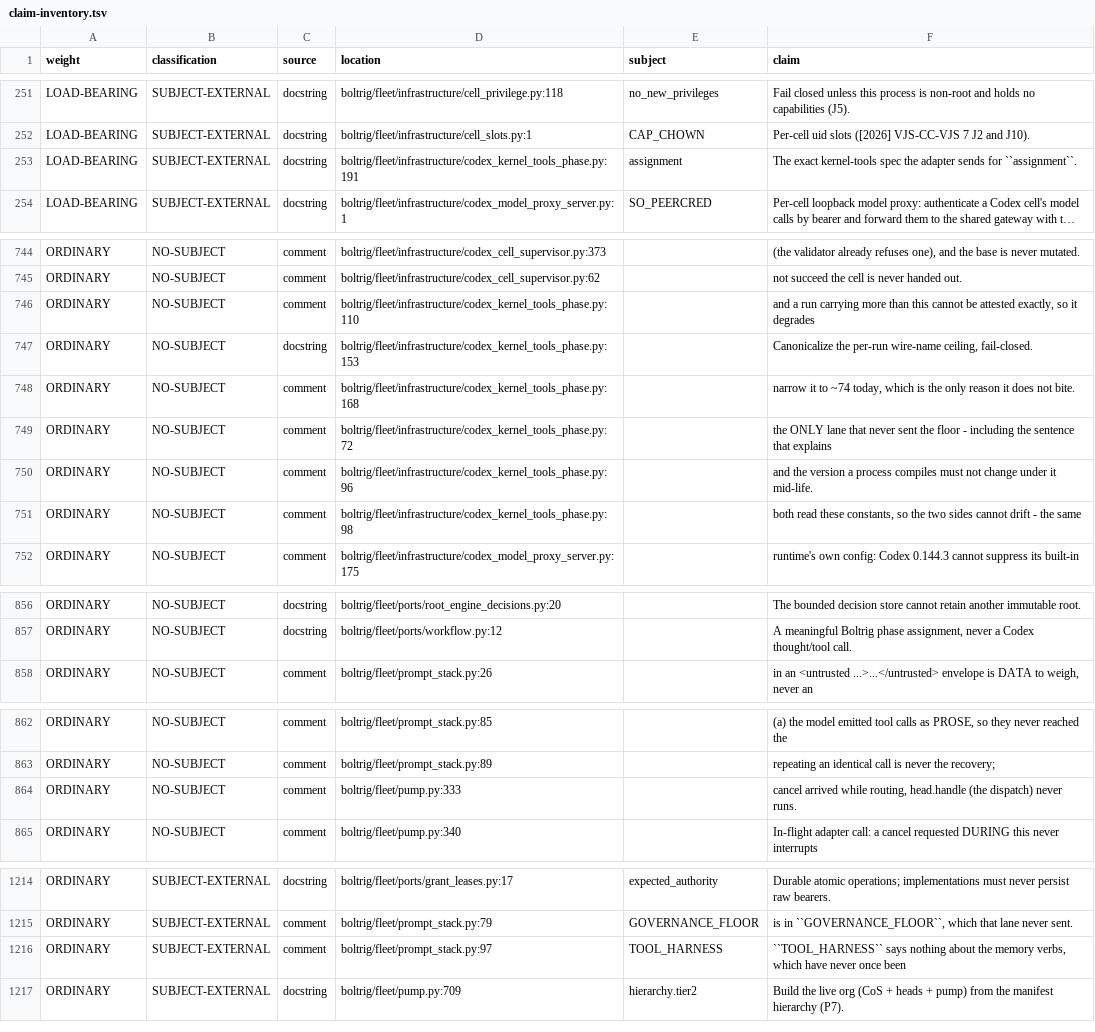
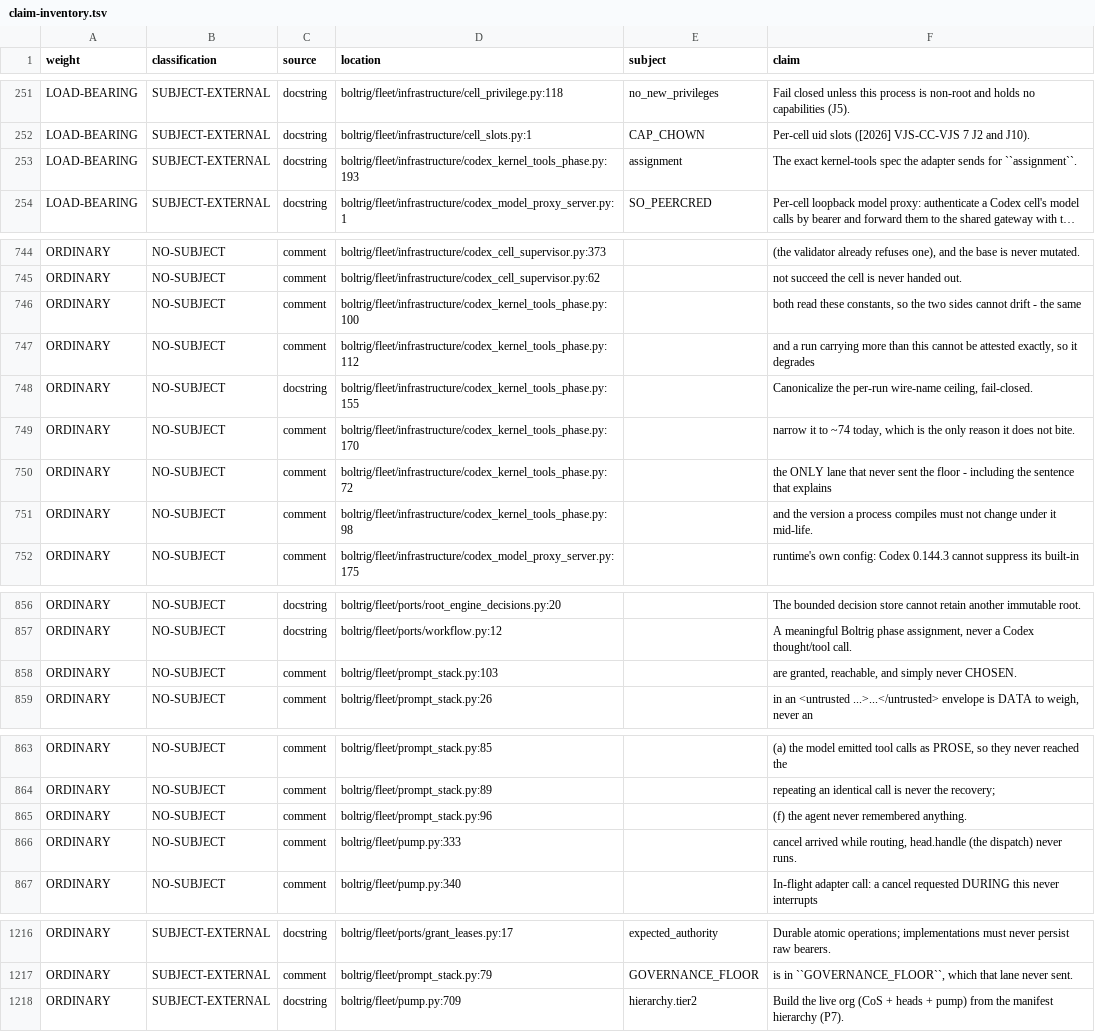
Before and after one commit to wlilley93/boltrig, a TSV file: docs/claim-inventory.tsv, drawn as a sheet; only a part is shown, gaps mark what is left out; long unchanged cells end in …; removed rows and columns are numbered as before the commit, all else as after; the diff covers the shown part only; the diff names each change by its address in the sheet, - before the commit and + after, or states it on an @@ line.

```diff
--- a/docs/claim-inventory.tsv
+++ b/docs/claim-inventory.tsv
-D253 (location): boltrig/fleet/infrastructure/codex_kernel_tools_phase.py:191
+D253 (location): boltrig/fleet/infrastructure/codex_kernel_tools_phase.py:193
+row 746: ORDINARY | NO-SUBJECT | comment | boltrig/fleet/infrastructure/codex_kernel_tools_phase.py:100 |  | both read these constants, so the two sides cannot drift - the same
-D747 (location): boltrig/fleet/infrastructure/codex_kernel_tools_phase.py:110
+D747 (location): boltrig/fleet/infrastructure/codex_kernel_tools_phase.py:112
-D748 (location): boltrig/fleet/infrastructure/codex_kernel_tools_phase.py:153
+D748 (location): boltrig/fleet/infrastructure/codex_kernel_tools_phase.py:155
-D749 (location): boltrig/fleet/infrastructure/codex_kernel_tools_phase.py:168
+D749 (location): boltrig/fleet/infrastructure/codex_kernel_tools_phase.py:170
-D751 (location): boltrig/fleet/infrastructure/codex_kernel_tools_phase.py:96
+D751 (location): boltrig/fleet/infrastructure/codex_kernel_tools_phase.py:98
-row 751: ORDINARY | NO-SUBJECT | comment | boltrig/fleet/infrastructure/codex_kernel_tools_phase.py:98 |  | both read these constants, so the two sides cannot drift - the same
+row 858: ORDINARY | NO-SUBJECT | comment | boltrig/fleet/prompt_stack.py:103 |  | are granted, reachable, and simply never CHOSEN.
+row 865: ORDINARY | NO-SUBJECT | comment | boltrig/fleet/prompt_stack.py:96 |  | (f) the agent never remembered anything.
-row 1216: ORDINARY | SUBJECT-EXTERNAL | comment | boltrig/fleet/prompt_stack.py:97 | TOOL_HARNESS | ``TOOL_HARNESS`` says nothing about the memory verbs, which have never once been
```
Also changed, not shown: 1 edited cell elsewhere in this file, 3 other files.
